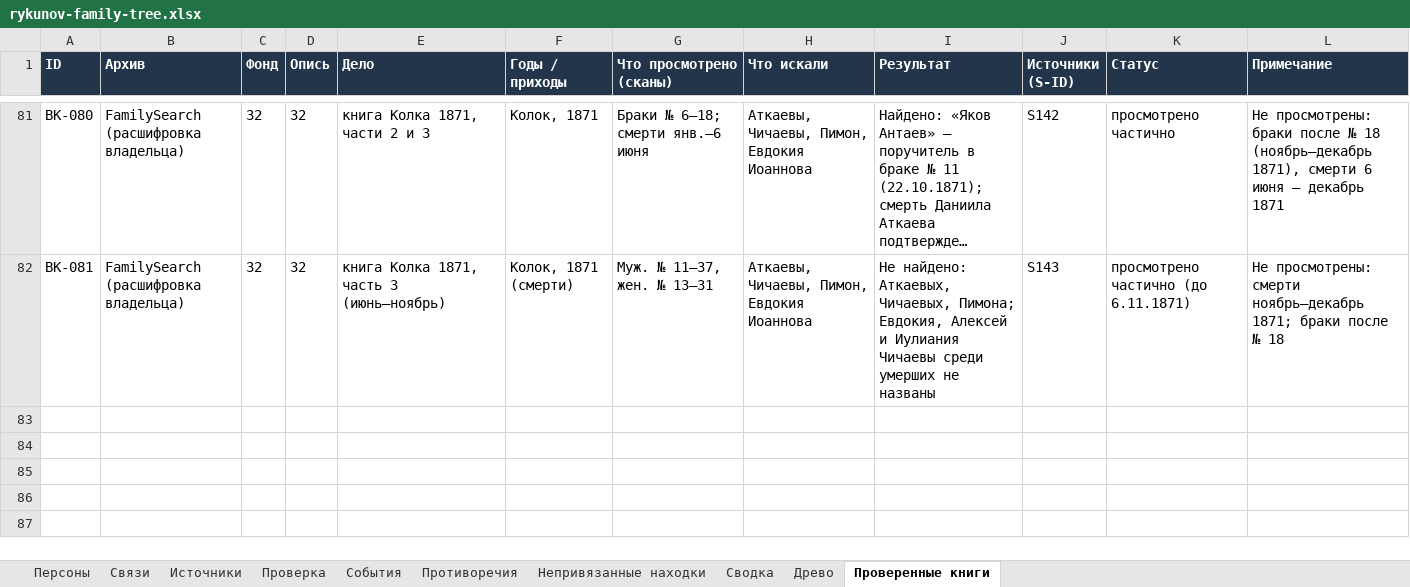
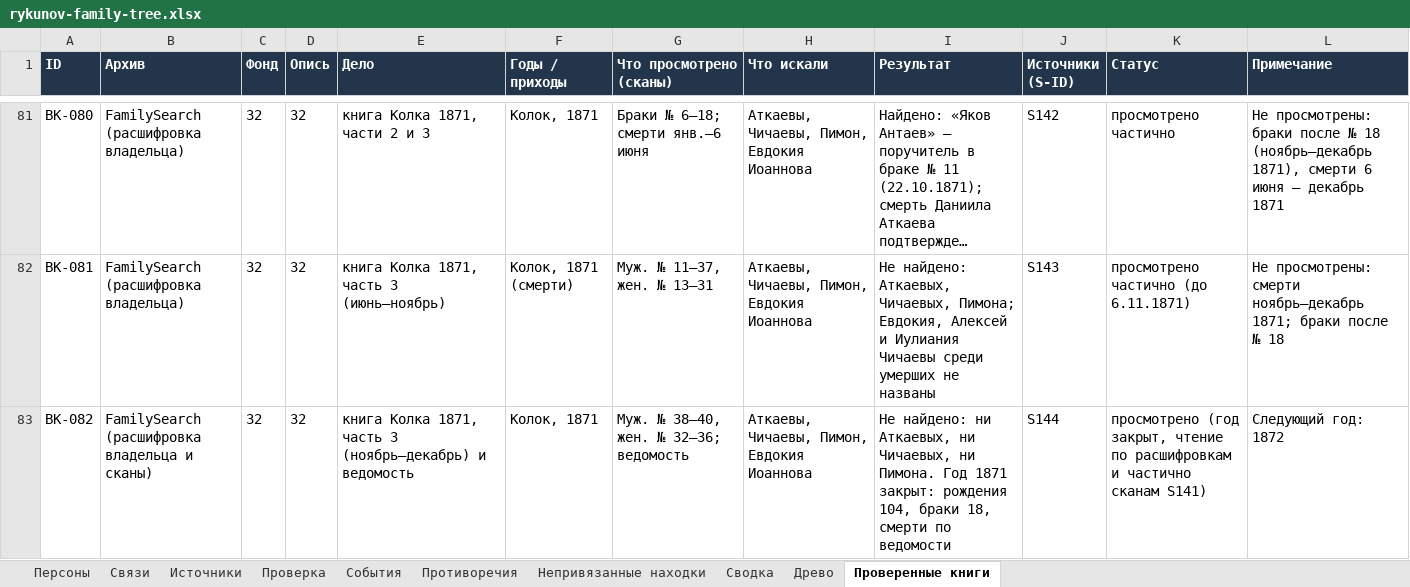
Before and after one commit to kilevoy/rykunov-family-tree, an Excel workbook: data/rykunov-family-tree.xlsx, sheet Проверенные книги, drawn as a sheet; only a part is shown, gaps mark what is left out; long unchanged cells end in …; values as stored, in another font and other column widths than the file's, no borders; the diff names each change by its address in the sheet, - before the commit and + after, or states it on an @@ line.

```diff
--- a/data/rykunov-family-tree.xlsx (sheet Проверенные книги)
+++ b/data/rykunov-family-tree.xlsx (sheet Проверенные книги)
+row 83: BK-082 | FamilySearch (расшифровка владельца и сканы) | 32 | 32 | книга Колка 1871, часть 3 (ноябрь–декабрь) и ведомость | Колок, 1871 | Муж. № 38–40, жен. № 32–36; ведомость | Аткаевы, Чичаевы, Пимон, Евдокия Иоаннова | Не найдено: ни Аткаевых, ни Чичаевых, ни Пимона. Год 1871 закрыт: рождения 104, браки 18, смерти по ведомости | S144 | просмотрено (год закрыт, чтение по расшифровкам и частично сканам S141) | Следующий год: 1872
```
Also changed, not shown: sheet Источники.
